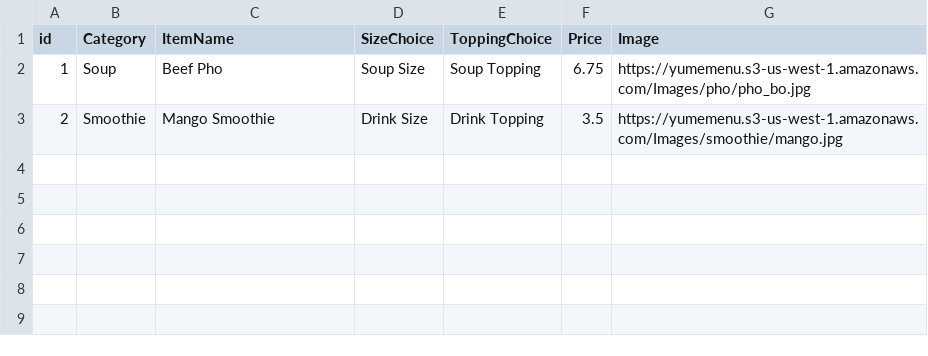
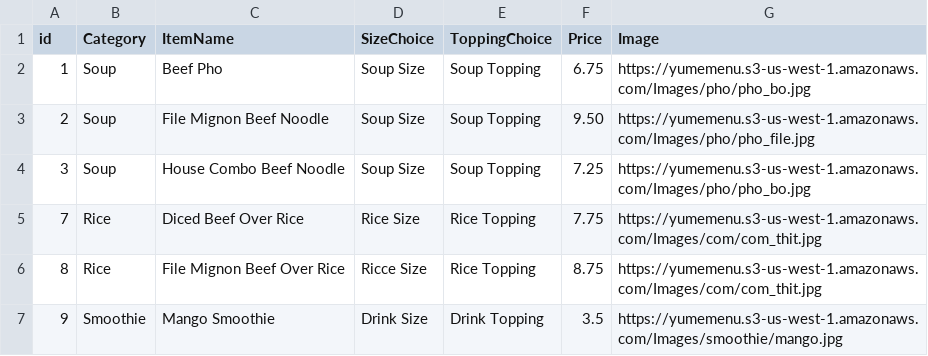
Before and after one commit to luckhoi56/yume-backend-sqlite, a CSV file: db/menu.csv, drawn as a sheet.

```diff
--- a/db/menu.csv
+++ b/db/menu.csv
@@ -2,2 +2,6 @@ id,Category,ItemName,SizeChoice,ToppingChoice,Price,Image
 1,Soup,Beef Pho,Soup Size,Soup Topping,6.75,https://yumemenu.s3-us-west-1.amazonaws.com/Images/pho/pho_bo.jpg
-2,Smoothie,Mango Smoothie,Drink Size,Drink Topping,3.5,https://yumemenu.s3-us-west-1.amazonaws.com/Images/smoothie/mango.jpg
+2,Soup,File Mignon Beef Noodle,Soup Size,Soup Topping,9.50,https://yumemenu.s3-us-west-1.amazonaws.com/Images/pho/pho_file.jpg
+3,Soup,House Combo Beef Noodle,Soup Size,Soup Topping,7.25,https://yumemenu.s3-us-west-1.amazonaws.com/Images/pho/pho_bo.jpg
+7,Rice,Diced Beef Over Rice,Rice Size,Rice Topping,7.75,https://yumemenu.s3-us-west-1.amazonaws.com/Images/com/com_thit.jpg
+8,Rice,File Mignon Beef Over Rice,Ricce Size,Rice Topping,8.75,https://yumemenu.s3-us-west-1.amazonaws.com/Images/com/com_thit.jpg
+9,Smoothie,Mango Smoothie,Drink Size,Drink Topping,3.5,https://yumemenu.s3-us-west-1.amazonaws.com/Images/smoothie/mango.jpg
```
Also changed, not shown: 1 other file.
